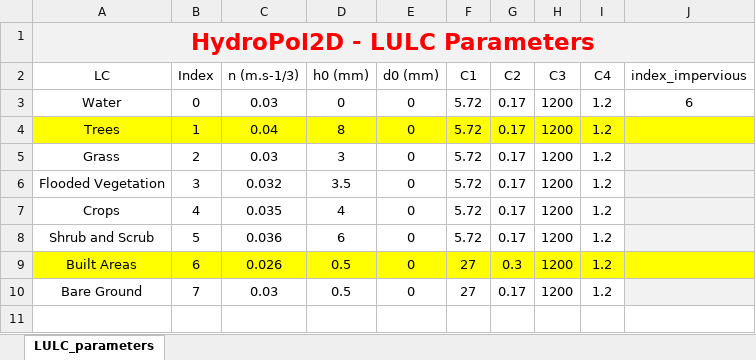
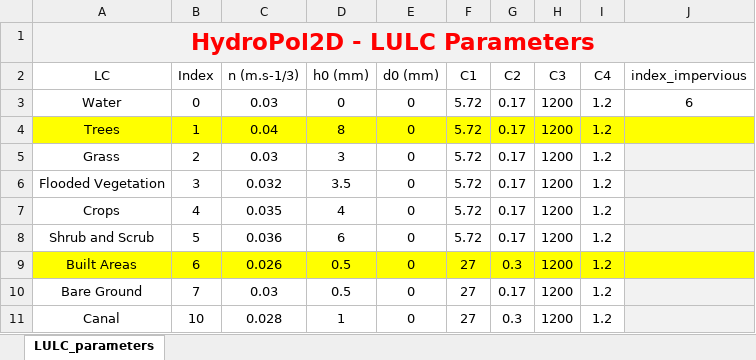
Before and after one commit to marcusnobrega-eng/HydroPol2D, an Excel workbook: Input_Data_Sheets/LULC_parameters.xlsx, sheet LULC_parameters, drawn as a sheet; values as stored, in another font and other column widths than the file's, no borders; the diff names each change by its address in the sheet, - before the commit and + after, or states it on an @@ line.

Commit message:
Update LULC_parameters.xlsx

```diff
--- a/Input_Data_Sheets/LULC_parameters.xlsx (sheet LULC_parameters)
+++ b/Input_Data_Sheets/LULC_parameters.xlsx (sheet LULC_parameters)
+row 11: Canal | 10 | 0.028 | 1 | 0 | 27 | 0.3 | 1200 | 1.2
```
